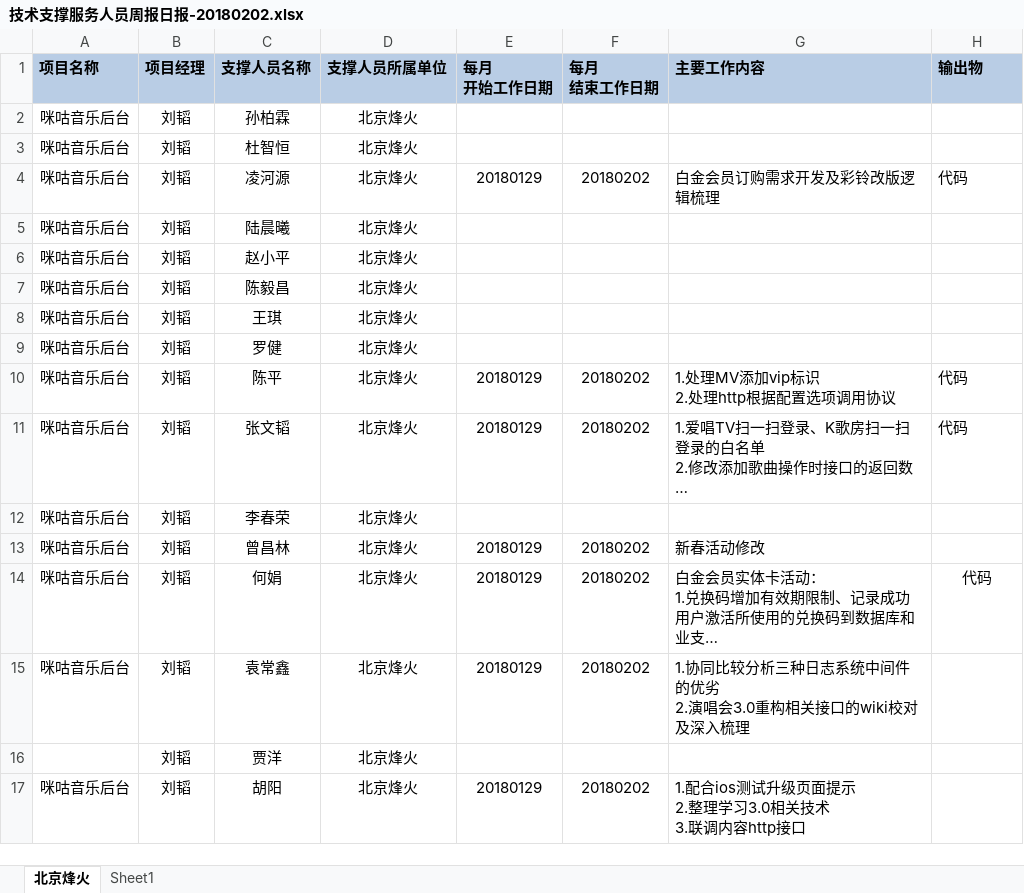
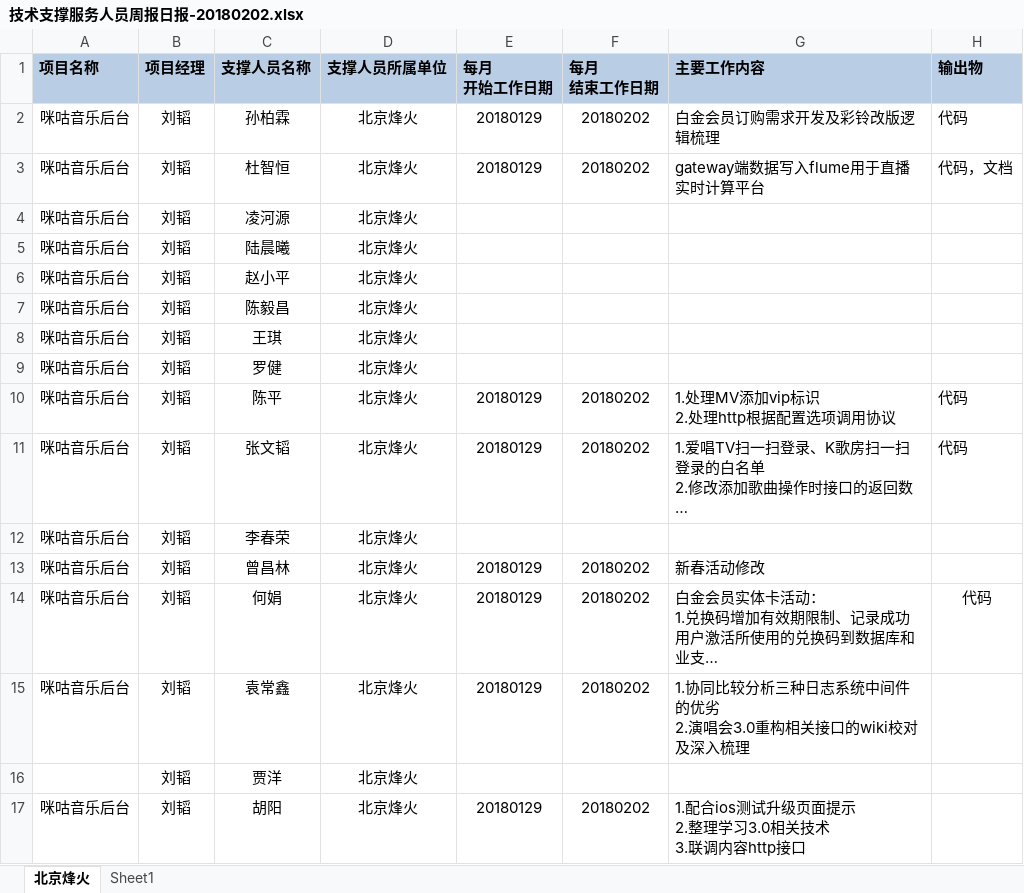
Before and after one commit to just-forking/weekReport, an Excel workbook: 2018周报/20180202周报/技术支撑服务人员周报日报-20180202.xlsx, sheet 北京烽火, drawn as a sheet; long unchanged cells end in …; values as stored, in another font and other column widths than the file's, no borders; the diff names each change by its address in the sheet, - before the commit and + after, or states it on an @@ line.

```diff
--- a/2018周报/20180202周报/技术支撑服务人员周报日报-20180202.xlsx (sheet 北京烽火)
+++ b/2018周报/20180202周报/技术支撑服务人员周报日报-20180202.xlsx (sheet 北京烽火)
-E2:E3 (每月 开始工作日期): (empty)
+E2:E3 (每月 开始工作日期): 20180129
-F2:F3 (每月 结束工作日期): (empty)
+F2:F3 (每月 结束工作日期): 20180202
-G2 (主要工作内容): (empty)
+G2 (主要工作内容): 白金会员订购需求开发及彩铃改版逻辑梳理
-H2 (输出物): (empty)
+H2 (输出物): 代码
-G3 (主要工作内容): (empty)
+G3 (主要工作内容): gateway端数据写入flume用于直播实时计算平台
-H3 (输出物): (empty)
+H3 (输出物): 代码，文档
-E4 (每月 开始工作日期): 20180129
+E4 (每月 开始工作日期): (empty)
-F4 (每月 结束工作日期): 20180202
+F4 (每月 结束工作日期): (empty)
-G4 (主要工作内容): 白金会员订购需求开发及彩铃改版逻辑梳理
+G4 (主要工作内容): (empty)
-H4 (输出物): 代码
+H4 (输出物): (empty)
```
Also changed, not shown: 2018周报/20180105周报/技术支撑服务人员周报日报-20180105.xlsx, 2018周报/20180112周报/技术支撑服务人员周报日报-2018012.xlsx, 5 other files.
